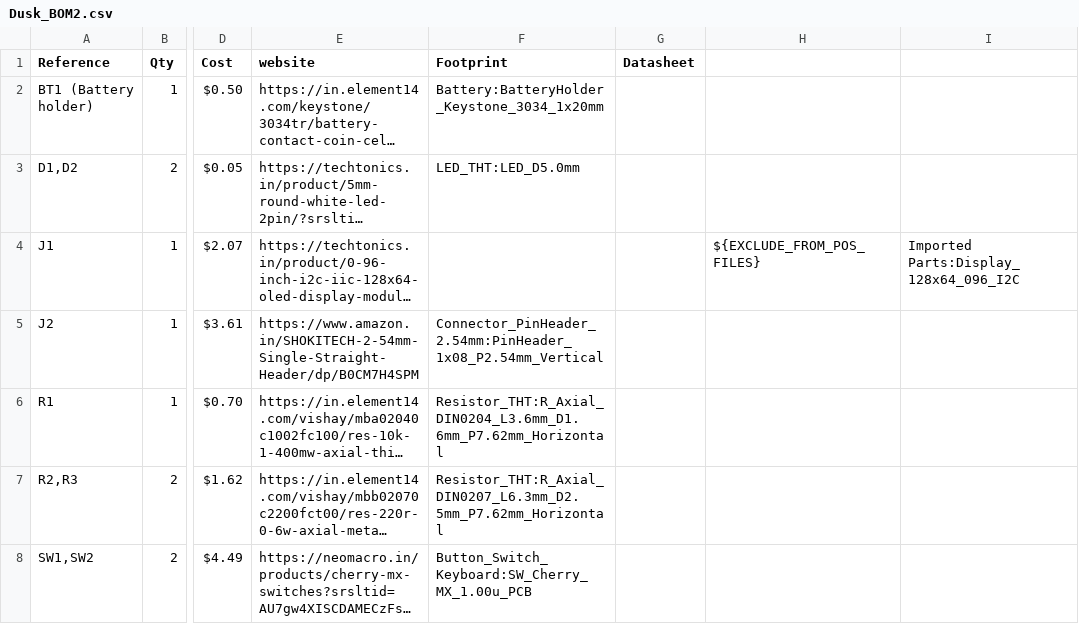
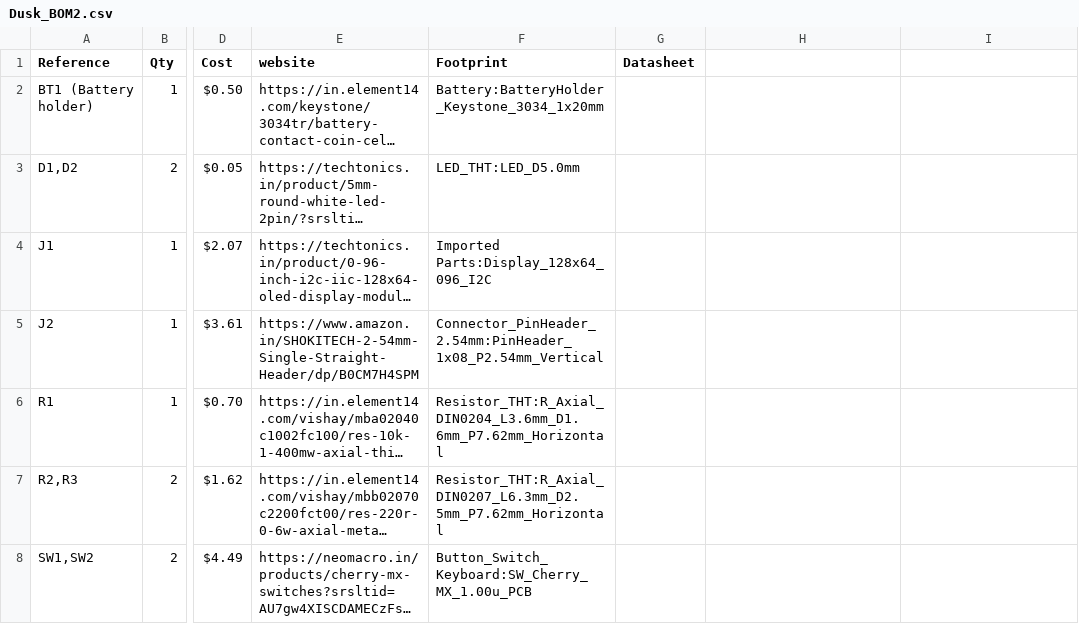
Before and after one commit to Devildoggy-debug/Starbie, a CSV file: Dusk_BOM2.csv, drawn as a sheet; only a part is shown, gaps mark what is left out; long unchanged cells end in …; the diff names each change by its address in the sheet, - before the commit and + after, or states it on an @@ line.

Commit message:
Fix duplicate entry for J1 in Dusk_BOM2.csv

```diff
--- a/Dusk_BOM2.csv
+++ b/Dusk_BOM2.csv
-F4 (Footprint): (empty)
+F4 (Footprint): Imported Parts:Display_128x64_096_I2C
-H4: ${EXCLUDE_FROM_POS_FILES}
+H4: (empty)
-I4: Imported Parts:Display_128x64_096_I2C
+I4: (empty)
```
